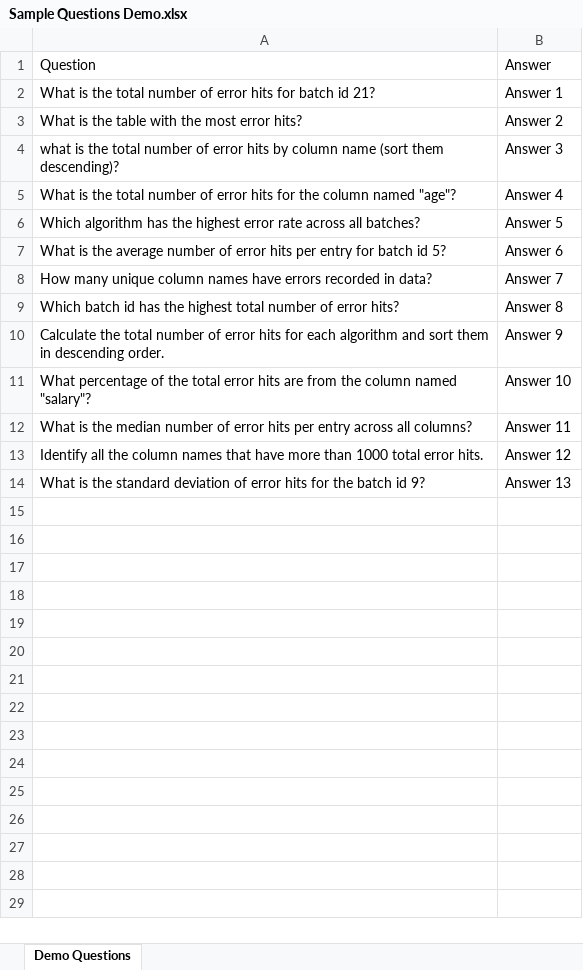
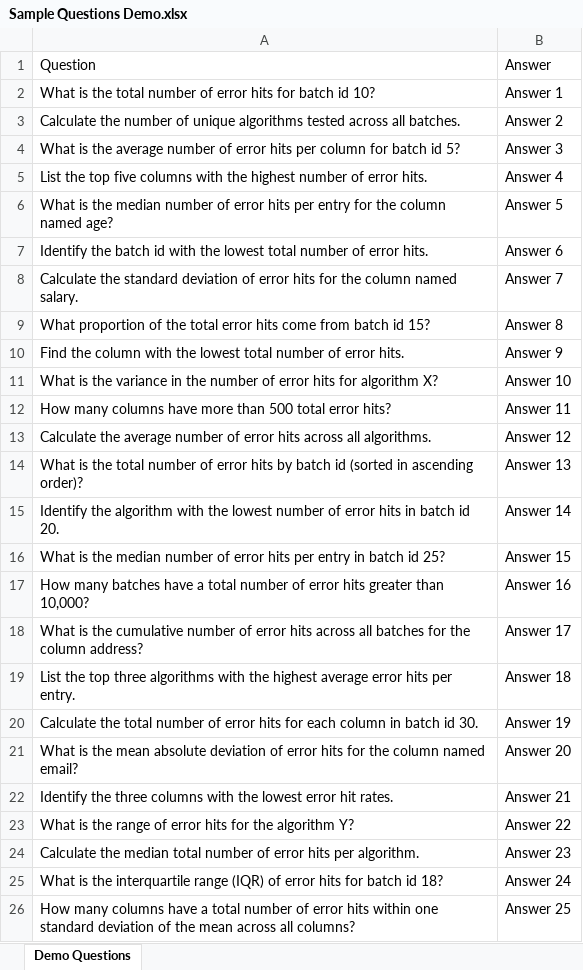
Before and after one commit to luispingahla/openai_assistant_api, an Excel workbook: Sample Questions Demo.xlsx, sheet Demo Questions, drawn as a sheet; values as stored, in another font and other column widths than the file's, no borders; the diff names each change by its address in the sheet, - before the commit and + after, or states it on an @@ line.

Commit message:
Update excel

```diff
--- a/Sample Questions Demo.xlsx (sheet Demo Questions)
+++ b/Sample Questions Demo.xlsx (sheet Demo Questions)
-A2: …batch id 21?
+A2: …batch id 10?
-A3: What is the table with the most error hits?
+A3: Calculate the number of unique algorithms tested across all batches.
-A4: what is the total number of error hits by column name (sort them descending)?
+A4: What is the average number of error hits per column for batch id 5?
-A5: What is the total number of error hits for the column named "age"?
+A5: List the top five columns with the highest number of error hits.
-A6: Which algorithm has the highest error rate across all batches?
+A6: What is the median number of error hits per entry for the column named age?
-A7: What is the average number of error hits per entry for batch id 5?
+A7: Identify the batch id with the lowest total number of error hits.
-A8: How many unique column names have errors recorded in data?
+A8: Calculate the standard deviation of error hits for the column named salary.
-A9: Which batch id has the highest total number of error hits?
+A9: What proportion of the total error hits come from batch id 15?
-A10: Calculate the total number of error hits for each algorithm and sort them in descending order.
+A10: Find the column with the lowest total number of error hits.
-A11: What percentage of the total error hits are from the column named "salary"?
+A11: What is the variance in the number of error hits for algorithm X?
-A12: What is the median number of error hits per entry across all columns?
+A12: How many columns have more than 500 total error hits?
-A13: Identify all the column names that have more than 1000 total error hits.
+A13: Calculate the average number of error hits across all algorithms.
-A14: …is the standard deviation of error hits for the batch id 9?
+A14: …is the total number of error hits by batch id (sorted in ascending order)?
+row 15: Identify the algorithm with the lowest number of error hits in batch id 20. | Answer 14
+row 16: What is the median number of error hits per entry in batch id 25? | Answer 15
+row 17: How many batches have a total number of error hits greater than 10,000? | Answer 16
+row 18: What is the cumulative number of error hits across all batches for the column address? | Answer 17
+row 19: List the top three algorithms with the highest average error hits per entry. | Answer 18
+row 20: Calculate the total number of error hits for each column in batch id 30. | Answer 19
+row 21: What is the mean absolute deviation of error hits for the column named email? | Answer 20
+row 22: Identify the three columns with the lowest error hit rates. | Answer 21
+row 23: What is the range of error hits for the algorithm Y? | Answer 22
+row 24: Calculate the median total number of error hits per algorithm. | Answer 23
+row 25: What is the interquartile range (IQR) of error hits for batch id 18? | Answer 24
+row 26: How many columns have a total number of error hits within one standard deviation of the mean across all columns? | Answer 25
```
